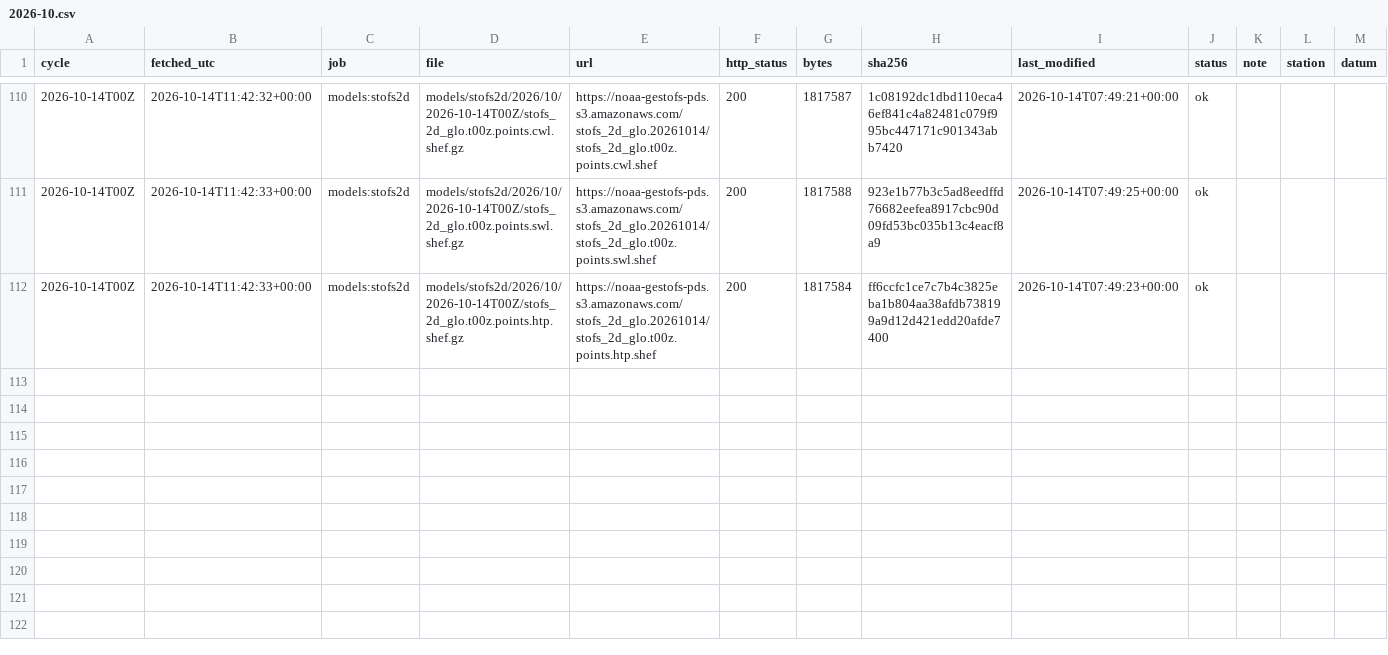
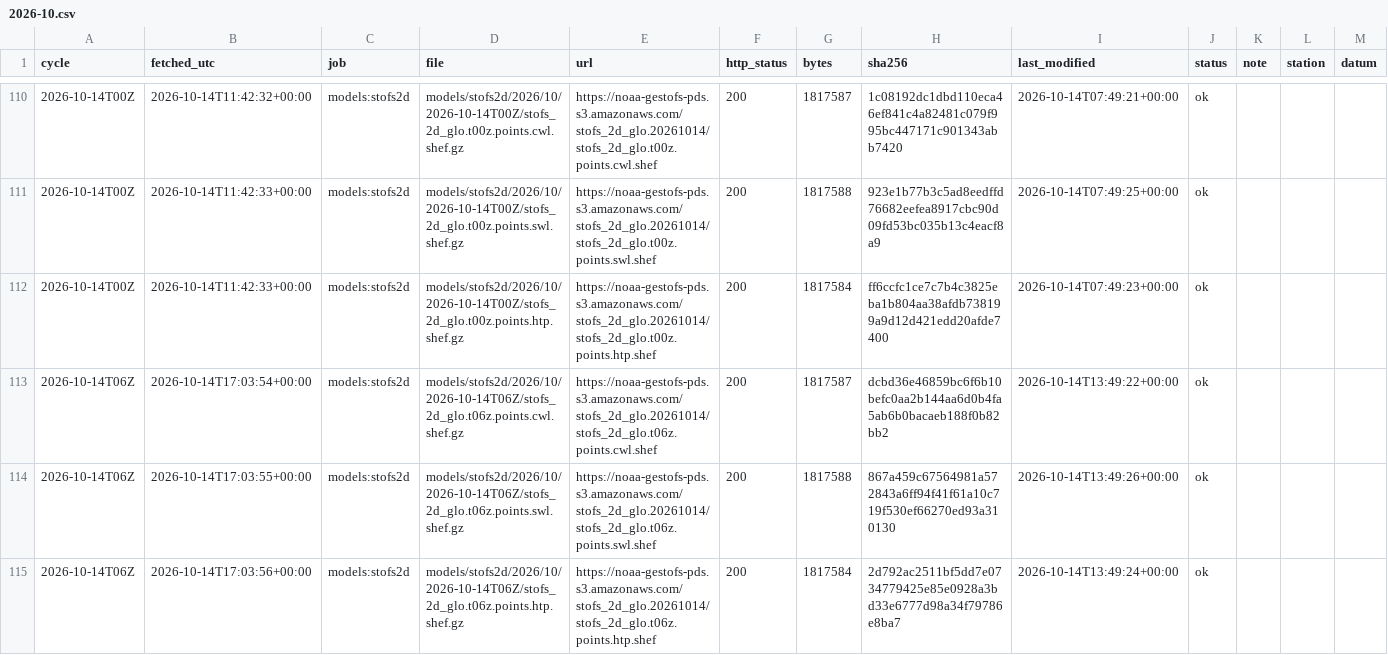
Before and after one commit to DerekLoftis/tidewatch_archive, a CSV file: data/index/models_stofs2d/2026-10.csv, drawn as a sheet; only a part is shown, gaps mark what is left out; rows hold the shown columns only; the diff names each change by its address in the sheet, - before the commit and + after, or states it on an @@ line.

```diff
--- a/data/index/models_stofs2d/2026-10.csv
+++ b/data/index/models_stofs2d/2026-10.csv
+row 113: 2026-10-14T06Z | 2026-10-14T17:03:54+00:00 | models:stofs2d | models/stofs2d/2026/10/2026-10-14T06Z/stofs_2d_glo.t06z.points.cwl.shef.gz | https://noaa-gestofs-pds.s3.amazonaws.com/stofs_2d_glo.20261014/stofs_2d_glo.t06z.points.cwl.shef | 200 | 1817587 | dcbd36e46859bc6f6b10befc0aa2b144aa6d0b4fa5ab6b0bacaeb188f0b82bb2 | 2026-10-14T13:49:22+00:00 | ok
+row 114: 2026-10-14T06Z | 2026-10-14T17:03:55+00:00 | models:stofs2d | models/stofs2d/2026/10/2026-10-14T06Z/stofs_2d_glo.t06z.points.swl.shef.gz | https://noaa-gestofs-pds.s3.amazonaws.com/stofs_2d_glo.20261014/stofs_2d_glo.t06z.points.swl.shef | 200 | 1817588 | 867a459c67564981a572843a6ff94f41f61a10c719f530ef66270ed93a310130 | 2026-10-14T13:49:26+00:00 | ok
+row 115: 2026-10-14T06Z | 2026-10-14T17:03:56+00:00 | models:stofs2d | models/stofs2d/2026/10/2026-10-14T06Z/stofs_2d_glo.t06z.points.htp.shef.gz | https://noaa-gestofs-pds.s3.amazonaws.com/stofs_2d_glo.20261014/stofs_2d_glo.t06z.points.htp.shef | 200 | 1817584 | 2d792ac2511bf5dd7e0734779425e85e0928a3bd33e6777d98a34f79786e8ba7 | 2026-10-14T13:49:24+00:00 | ok
```
Also changed, not shown: data/index/models/2026-10.csv, data/index/models_cbofs/2026-10.csv, 8 other files.
